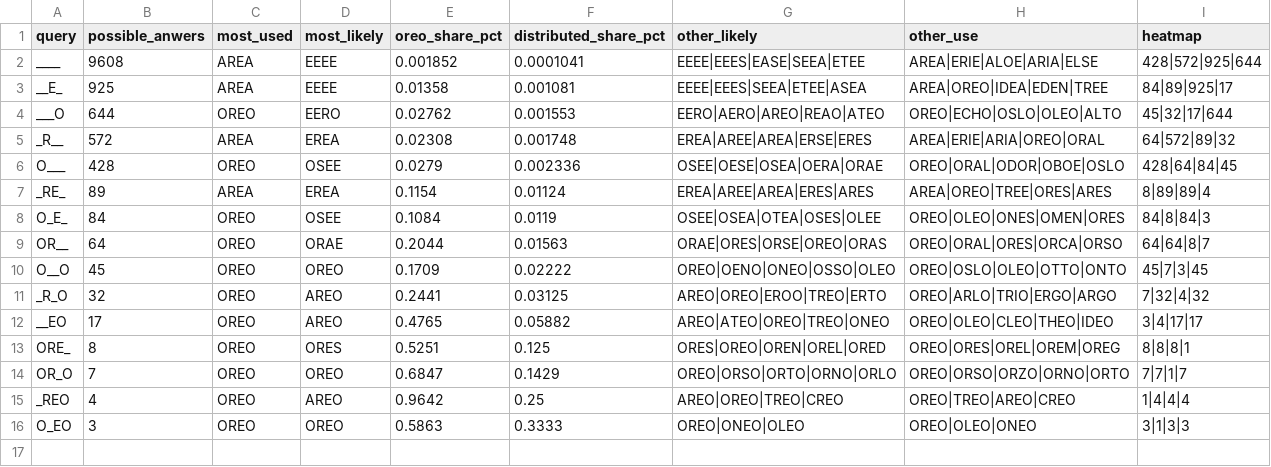
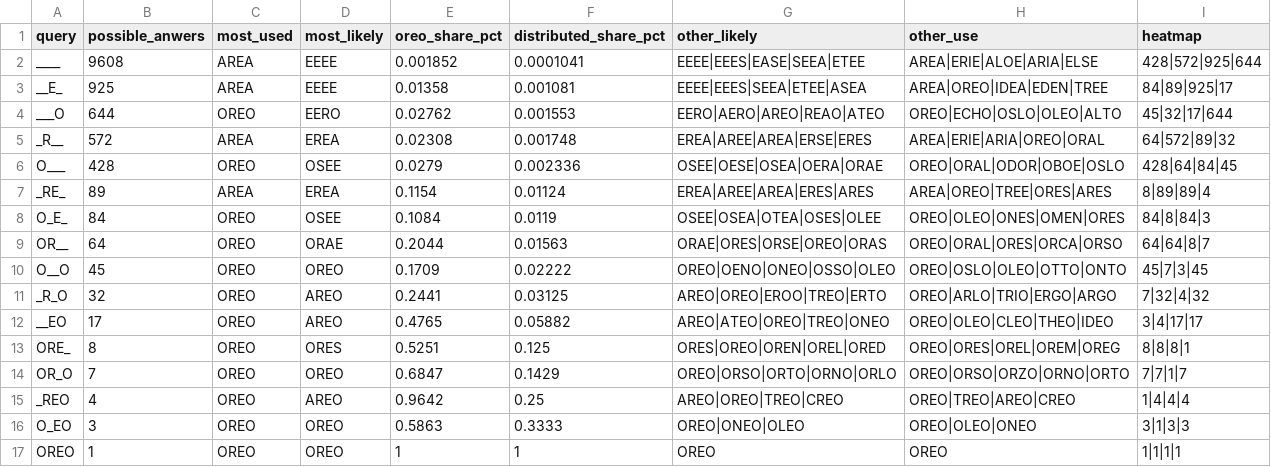
Before and after one commit to the-pudding/oreo, a CSV file: src/data/xd-oreo-possible-1993.csv, drawn as a sheet; the diff names each change by its address in the sheet, - before the commit and + after, or states it on an @@ line.

```diff
--- a/src/data/xd-oreo-possible-1993.csv
+++ b/src/data/xd-oreo-possible-1993.csv
+row 17: OREO | 1 | OREO | OREO | 1 | 1 | OREO | OREO | 1|1|1|1
```
Also changed, not shown: 2 other files.
